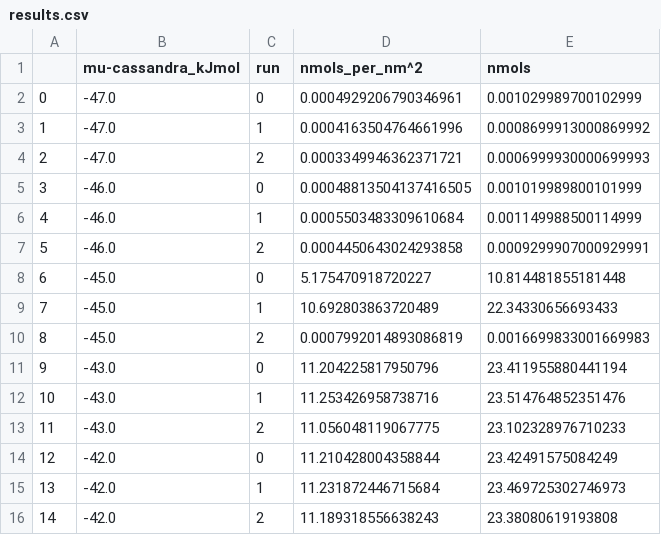
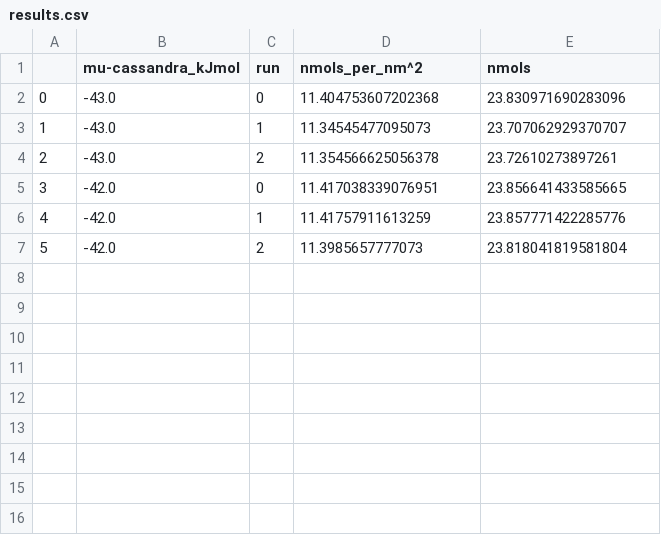
Before and after one commit to mosdef-hub/mosdef_slitpore, a CSV file: simulations/adsorption/1x1x1.0nm_1-layer/cassandra/analysis/results.csv, drawn as a sheet; removed rows and columns are numbered as before the commit, all else as after; the diff names each change by its address in the sheet, - before the commit and + after, or states it on an @@ line.

Commit message:
Fix centering of pore to z=0 for Cassandra adsorption

```diff
--- a/simulations/adsorption/1x1x1.0nm_1-layer/cassandra/analysis/results.csv
+++ b/simulations/adsorption/1x1x1.0nm_1-layer/cassandra/analysis/results.csv
-row 2: 0 | -47.0 | 0 | 0.0004929206790346961 | 0.001029989700102999
-row 3: 1 | -47.0 | 1 | 0.0004163504764661996 | 0.0008699913000869992
-row 4: 2 | -47.0 | 2 | 0.0003349946362371721 | 0.0006999930000699993
-row 5: 3 | -46.0 | 0 | 0.00048813504137416505 | 0.001019989800101999
-row 6: 4 | -46.0 | 1 | 0.0005503483309610684 | 0.001149988500114999
-row 7: 5 | -46.0 | 2 | 0.0004450643024293858 | 0.0009299907000929991
-row 8: 6 | -45.0 | 0 | 5.175470918720227 | 10.814481855181448
-row 9: 7 | -45.0 | 1 | 10.692803863720489 | 22.34330656693433
-row 10: 8 | -45.0 | 2 | 0.0007992014893086819 | 0.0016699833001669983
@@ column A renumbered from row 2 down @@
-D2 (nmols_per_nm^2): 11.204225817950796
+D2 (nmols_per_nm^2): 11.404753607202368
-E2 (nmols): 23.411955880441194
+E2 (nmols): 23.830971690283096
-D3 (nmols_per_nm^2): 11.253426958738716
+D3 (nmols_per_nm^2): 11.34545477095073
-E3 (nmols): 23.514764852351476
+E3 (nmols): 23.707062929370707
-D4 (nmols_per_nm^2): 11.056048119067775
+D4 (nmols_per_nm^2): 11.354566625056378
-E4 (nmols): 23.102328976710233
+E4 (nmols): 23.72610273897261
-D5 (nmols_per_nm^2): 11.210428004358844
+D5 (nmols_per_nm^2): 11.417038339076951
-E5 (nmols): 23.42491575084249
+E5 (nmols): 23.856641433585665
-D6 (nmols_per_nm^2): 11.231872446715684
+D6 (nmols_per_nm^2): 11.41757911613259
-E6 (nmols): 23.469725302746973
+E6 (nmols): 23.857771422285776
-D7 (nmols_per_nm^2): 11.189318556638243
+D7 (nmols_per_nm^2): 11.3985657777073
-E7 (nmols): 23.38080619193808
+E7 (nmols): 23.818041819581804
```
Also changed, not shown: simulations/adsorption/3x3x1.0nm_3-layer/cassandra/analysis/results.csv, simulations/adsorption/3x3x1.6nm_3-layer/cassandra/analysis/results.csv, 7 other files.
